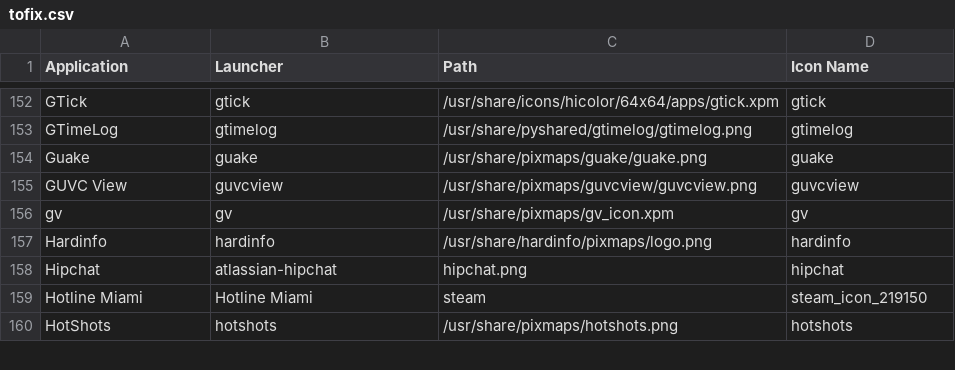
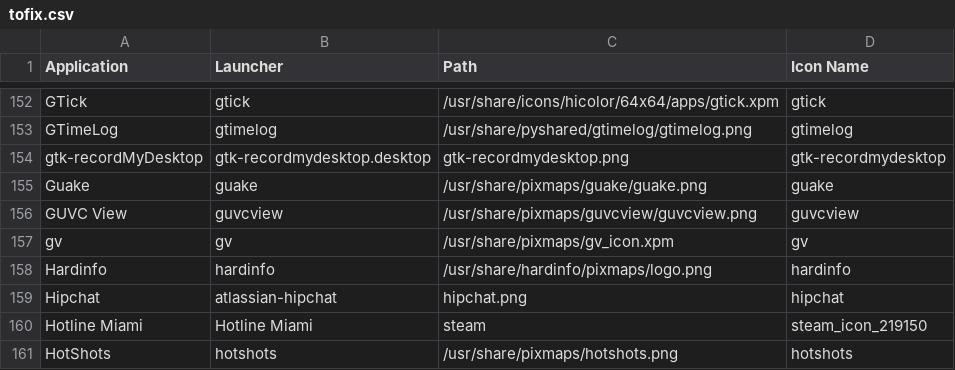
Before and after one commit to Foggalong/hardcode-fixer, a CSV file: tofix.csv, drawn as a sheet; only a part is shown, gaps mark what is left out.

Commit message:
add gtk-record-my-desktop

```diff
--- a/tofix.csv
+++ b/tofix.csv
@@ -153,2 +153,3 @@ GTick,gtick,/usr/share/icons/hicolor/64x64/apps/gtick.xpm,gtick
 GTimeLog,gtimelog,/usr/share/pyshared/gtimelog/gtimelog.png,gtimelog
+gtk-recordMyDesktop,gtk-recordmydesktop.desktop,gtk-recordmydesktop.png,gtk-recordmydesktop
 Guake,guake,/usr/share/pixmaps/guake/guake.png,guake
```
